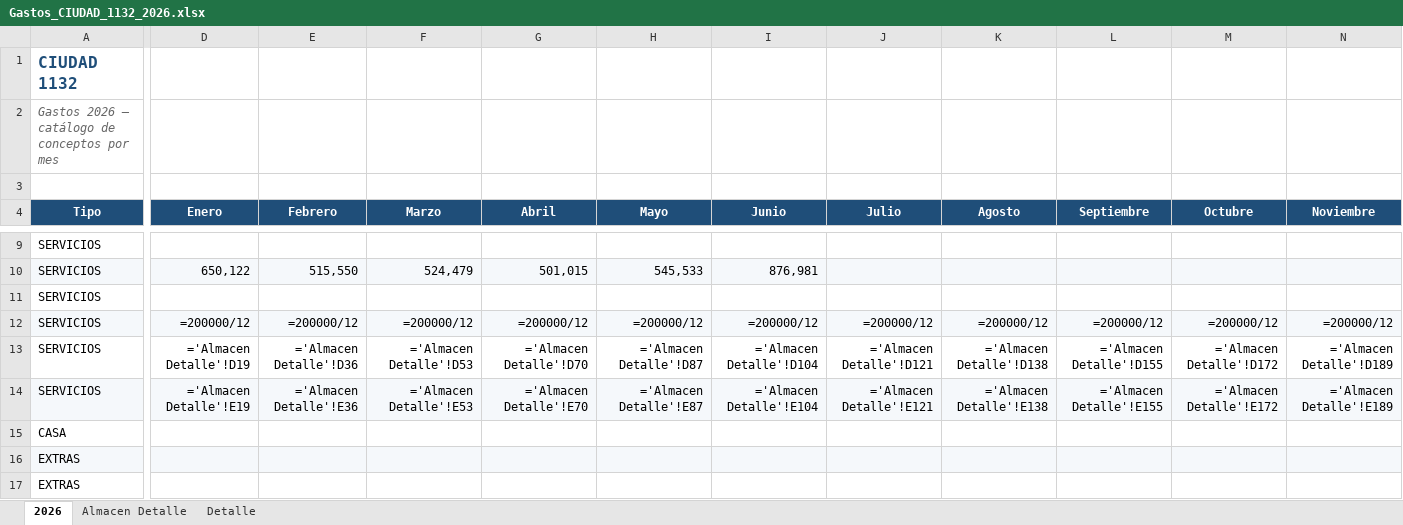
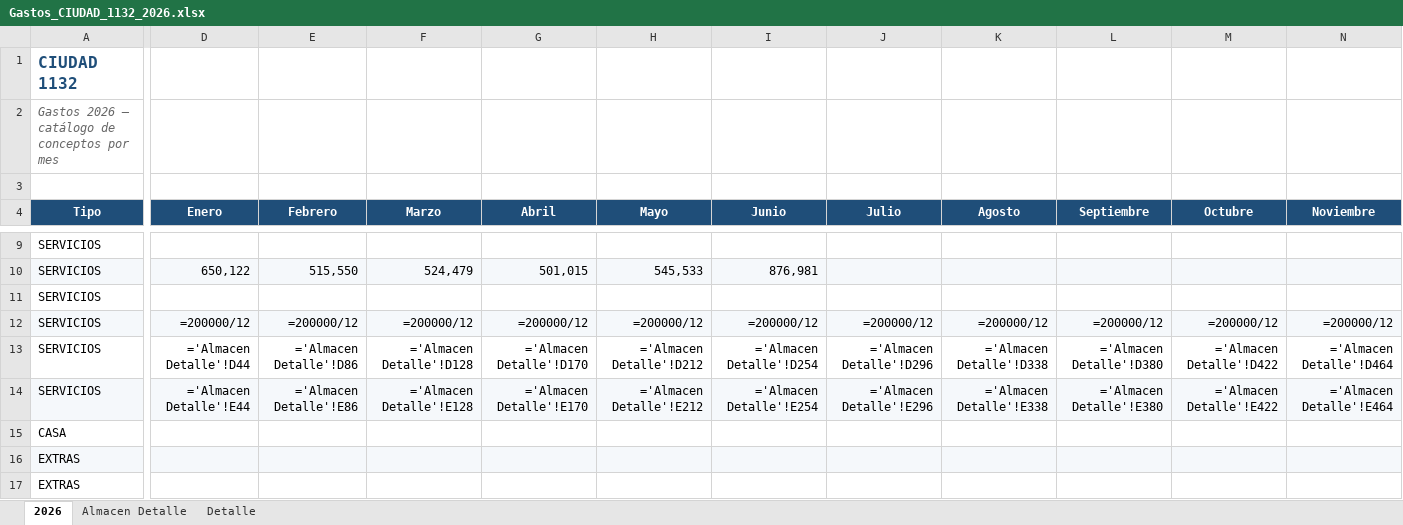
Before and after one commit to solzito148/budget, an Excel workbook: CIUDAD/Gastos_CIUDAD_1132_2026.xlsx, sheet 2026, drawn as a sheet; only a part is shown, gaps mark what is left out; values as stored, in another font and other column widths than the file's, no borders; formulas without a stored value are shown as written; the diff covers the shown part only; the diff names each change by its address in the sheet, - before the commit and + after, or states it on an @@ line.

```diff
--- a/CIUDAD/Gastos_CIUDAD_1132_2026.xlsx (sheet 2026)
+++ b/CIUDAD/Gastos_CIUDAD_1132_2026.xlsx (sheet 2026)
-D13 (Enero): ='Almacen Detalle'!D19
+D13 (Enero): ='Almacen Detalle'!D44
-E13 (Febrero): ='Almacen Detalle'!D36
+E13 (Febrero): ='Almacen Detalle'!D86
-F13 (Marzo): ='Almacen Detalle'!D53
+F13 (Marzo): ='Almacen Detalle'!D128
-G13 (Abril): ='Almacen Detalle'!D70
+G13 (Abril): ='Almacen Detalle'!D170
-H13 (Mayo): ='Almacen Detalle'!D87
+H13 (Mayo): ='Almacen Detalle'!D212
-I13 (Junio): ='Almacen Detalle'!D104
+I13 (Junio): ='Almacen Detalle'!D254
-J13 (Julio): ='Almacen Detalle'!D121
+J13 (Julio): ='Almacen Detalle'!D296
-K13 (Agosto): ='Almacen Detalle'!D138
+K13 (Agosto): ='Almacen Detalle'!D338
-L13 (Septiembre): ='Almacen Detalle'!D155
+L13 (Septiembre): ='Almacen Detalle'!D380
-M13 (Octubre): ='Almacen Detalle'!D172
+M13 (Octubre): ='Almacen Detalle'!D422
-N13 (Noviembre): ='Almacen Detalle'!D189
+N13 (Noviembre): ='Almacen Detalle'!D464
-D14 (Enero): ='Almacen Detalle'!E19
+D14 (Enero): ='Almacen Detalle'!E44
-E14 (Febrero): ='Almacen Detalle'!E36
+E14 (Febrero): ='Almacen Detalle'!E86
-F14 (Marzo): ='Almacen Detalle'!E53
+F14 (Marzo): ='Almacen Detalle'!E128
-G14 (Abril): ='Almacen Detalle'!E70
+G14 (Abril): ='Almacen Detalle'!E170
-H14 (Mayo): ='Almacen Detalle'!E87
+H14 (Mayo): ='Almacen Detalle'!E212
-I14 (Junio): ='Almacen Detalle'!E104
+I14 (Junio): ='Almacen Detalle'!E254
-J14 (Julio): ='Almacen Detalle'!E121
+J14 (Julio): ='Almacen Detalle'!E296
-K14 (Agosto): ='Almacen Detalle'!E138
+K14 (Agosto): ='Almacen Detalle'!E338
-L14 (Septiembre): ='Almacen Detalle'!E155
+L14 (Septiembre): ='Almacen Detalle'!E380
-M14 (Octubre): ='Almacen Detalle'!E172
+M14 (Octubre): ='Almacen Detalle'!E422
-N14 (Noviembre): ='Almacen Detalle'!E189
+N14 (Noviembre): ='Almacen Detalle'!E464
```
Also changed, not shown: 2 edited cells elsewhere in this sheet, sheet Almacen Detalle, BONORINO/Gastos_BONORINO_2026.xlsx, 4 other files.
